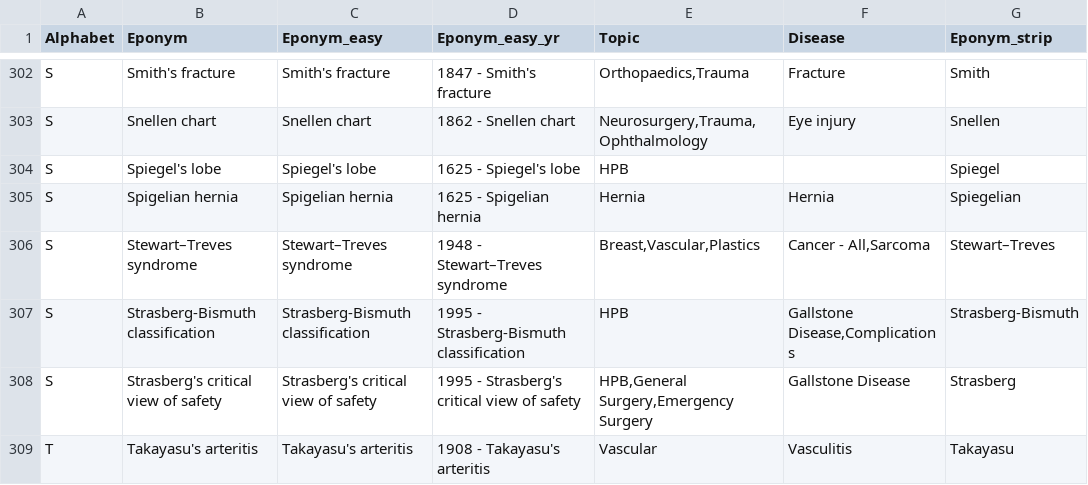
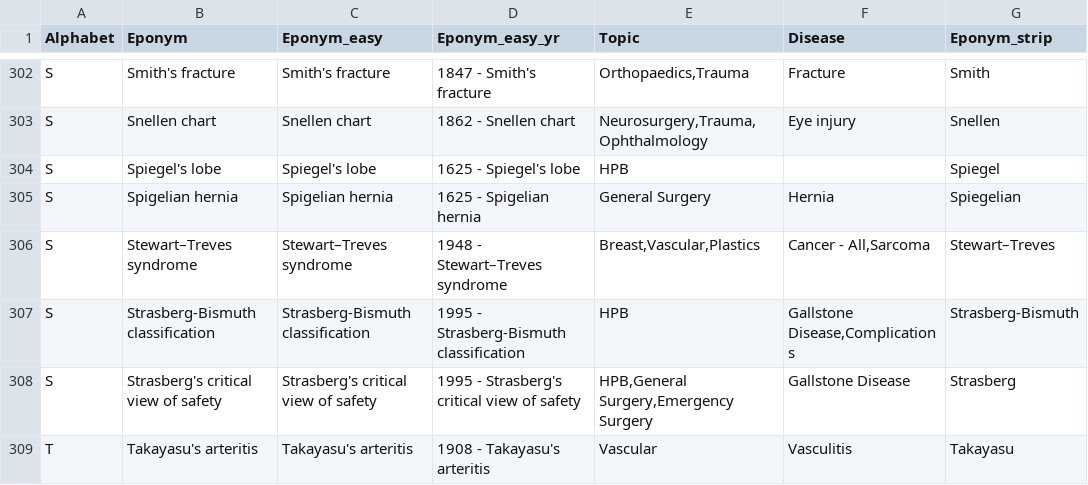
Before and after one commit to HayesAJ83/LastGo01, a CSV file: static/database/Eps4SN.csv, drawn as a sheet; only a part is shown, gaps mark what is left out; the diff covers the shown part only; the diff names each change by its address in the sheet, - before the commit and + after, or states it on an @@ line.

```diff
--- a/static/database/Eps4SN.csv
+++ b/static/database/Eps4SN.csv
-E305 (Topic): Hernia
+E305 (Topic): General Surgery
```
Also changed, not shown: 31 edited cells elsewhere in this file.
